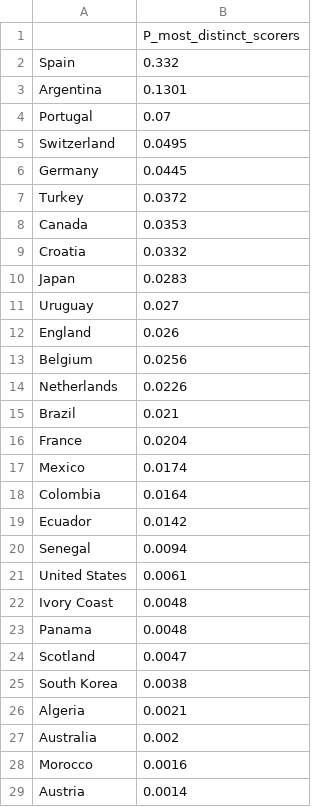
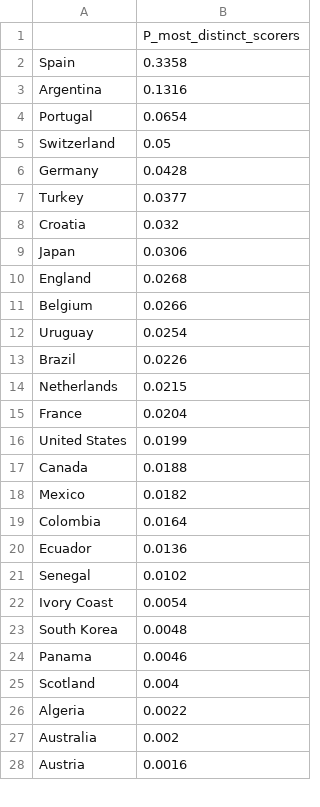
Before and after one commit to Mowy2001/wc26, a CSV file: outputs/distinct_scorers.csv, drawn as a sheet; only a part is shown; the diff covers the shown part only.

```diff
--- a/outputs/distinct_scorers.csv
+++ b/outputs/distinct_scorers.csv
@@ -1,29 +1,28 @@
 ,P_most_distinct_scorers
-Spain,0.332
-Argentina,0.1301
-Portugal,0.07
-Switzerland,0.0495
-Germany,0.0445
-Turkey,0.0372
-Canada,0.0353
-Croatia,0.0332
-Japan,0.0283
-Uruguay,0.027
-England,0.026
-Belgium,0.0256
-Netherlands,0.0226
-Brazil,0.021
+Spain,0.3358
+Argentina,0.1316
+Portugal,0.0654
+Switzerland,0.05
+Germany,0.0428
+Turkey,0.0377
+Croatia,0.032
+Japan,0.0306
+England,0.0268
+Belgium,0.0266
+Uruguay,0.0254
+Brazil,0.0226
+Netherlands,0.0215
 France,0.0204
-Mexico,0.0174
+United States,0.0199
+Canada,0.0188
+Mexico,0.0182
 Colombia,0.0164
-Ecuador,0.0142
-Senegal,0.0094
-United States,0.0061
-Ivory Coast,0.0048
-Panama,0.0048
-Scotland,0.0047
-South Korea,0.0038
-Algeria,0.0021
+Ecuador,0.0136
+Senegal,0.0102
+Ivory Coast,0.0054
+South Korea,0.0048
+Panama,0.0046
+Scotland,0.004
+Algeria,0.0022
 Australia,0.002
-Morocco,0.0016
-Austria,0.0014
+Austria,0.0016
```
Also changed, not shown: 5 added rows, 4 removed rows, 2 moved rows and 9 edited cells elsewhere in this file, outputs/golden_boot.csv, outputs/history/timeline.csv, 4 other files.
